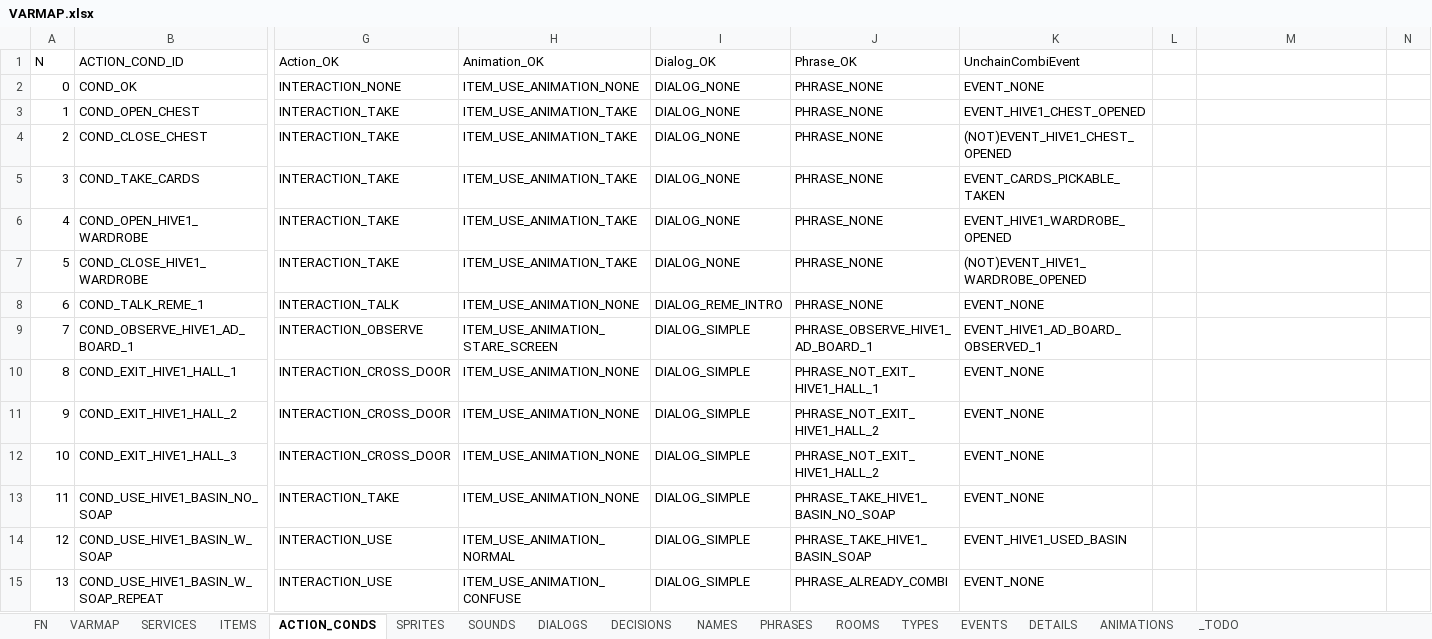
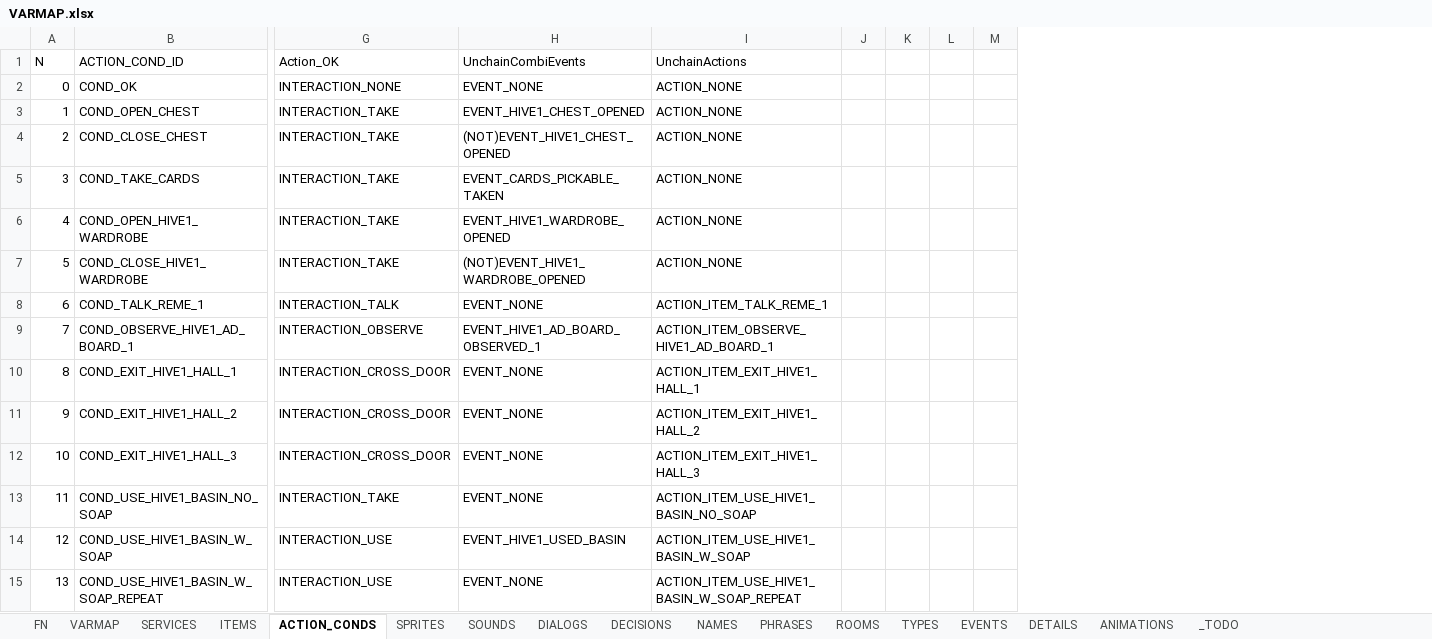
Before and after one commit to ivor4/Goblins3_AnotherQuest, an Excel workbook: VARMAP_Generator/VARMAP.xlsx, sheet ACTION_CONDS, drawn as a sheet; only a part is shown, gaps mark what is left out; values as stored, in another font and other column widths than the file's, no borders; charts and pictures and table styles not drawn; removed rows and columns are numbered as before the commit, all else as after; the diff covers the shown part only; the diff names each change by its address in the sheet, - before the commit and + after, or states it on an @@ line.

Commit message:
Created actions for common interface for Item Actions / Unchainers / Dialogue Ends / Animation Ends

```diff
--- a/VARMAP_Generator/VARMAP.xlsx (sheet ACTION_CONDS)
+++ b/VARMAP_Generator/VARMAP.xlsx (sheet ACTION_CONDS)
-column H (Animation_OK), rows 2-15: ITEM_USE_ANIMATION_NONE | ITEM_USE_ANIMATION_TAKE | ITEM_USE_ANIMATION_TAKE | ITEM_USE_ANIMATION_TAKE | ITEM_USE_ANIMATION_TAKE | ITEM_USE_ANIMATION_TAKE | ITEM_USE_ANIMATION_NONE | ITEM_USE_ANIMATION_STARE_SCREEN | ITEM_USE_ANIMATION_NONE | ITEM_USE_ANIMATION_NONE | ITEM_USE_ANIMATION_NONE | ITEM_USE_ANIMATION_NONE | ITEM_USE_ANIMATION_NORMAL | ITEM_USE_ANIMATION_CONFUSE
-column I (Dialog_OK), rows 2-15: DIALOG_NONE | DIALOG_NONE | DIALOG_NONE | DIALOG_NONE | DIALOG_NONE | DIALOG_NONE | DIALOG_REME_INTRO | DIALOG_SIMPLE | DIALOG_SIMPLE | DIALOG_SIMPLE | DIALOG_SIMPLE | DIALOG_SIMPLE | DIALOG_SIMPLE | DIALOG_SIMPLE
-column J (Phrase_OK), rows 2-15: PHRASE_NONE | PHRASE_NONE | PHRASE_NONE | PHRASE_NONE | PHRASE_NONE | PHRASE_NONE | PHRASE_NONE | PHRASE_OBSERVE_HIVE1_AD_BOARD_1 | PHRASE_NOT_EXIT_HIVE1_HALL_1 | PHRASE_NOT_EXIT_HIVE1_HALL_2 | PHRASE_NOT_EXIT_HIVE1_HALL_2 | PHRASE_TAKE_HIVE1_BASIN_NO_SOAP | PHRASE_TAKE_HIVE1_BASIN_SOAP | PHRASE_ALREADY_COMBI
-column L, empty
+column K, empty
+column L, empty
+column M, empty
-H1: UnchainCombiEvent
+H1: UnchainCombiEvents
-I1: (empty)
+I1: UnchainActions
-I2:I7 (UnchainActions): (empty)
+I2:I7 (UnchainActions): ACTION_NONE
-I8 (UnchainActions): (empty)
+I8 (UnchainActions): ACTION_ITEM_TALK_REME_1
-I9 (UnchainActions): (empty)
+I9 (UnchainActions): ACTION_ITEM_OBSERVE_HIVE1_AD_BOARD_1
-I10 (UnchainActions): (empty)
+I10 (UnchainActions): ACTION_ITEM_EXIT_HIVE1_HALL_1
-I11 (UnchainActions): (empty)
+I11 (UnchainActions): ACTION_ITEM_EXIT_HIVE1_HALL_2
-I12 (UnchainActions): (empty)
+I12 (UnchainActions): ACTION_ITEM_EXIT_HIVE1_HALL_3
-I13 (UnchainActions): (empty)
+I13 (UnchainActions): ACTION_ITEM_USE_HIVE1_BASIN_NO_SOAP
-I14 (UnchainActions): (empty)
+I14 (UnchainActions): ACTION_ITEM_USE_HIVE1_BASIN_W_SOAP
-I15 (UnchainActions): (empty)
+I15 (UnchainActions): ACTION_ITEM_USE_HIVE1_BASIN_W_SOAP_REPEAT
```
Also changed, not shown: 96 added rows, 9 removed rows, 272 edited cells and row numbers in column A elsewhere in this sheet, sheet TYPES, sheet SERVICES, sheet EVENTS, formulas that keep their value.
